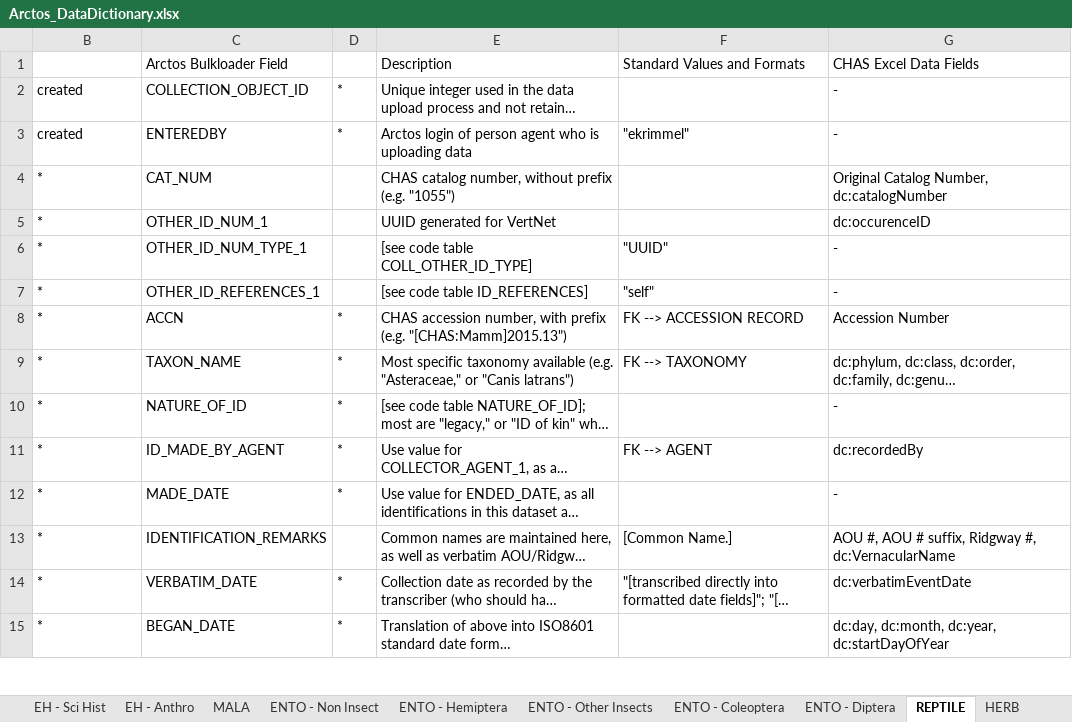
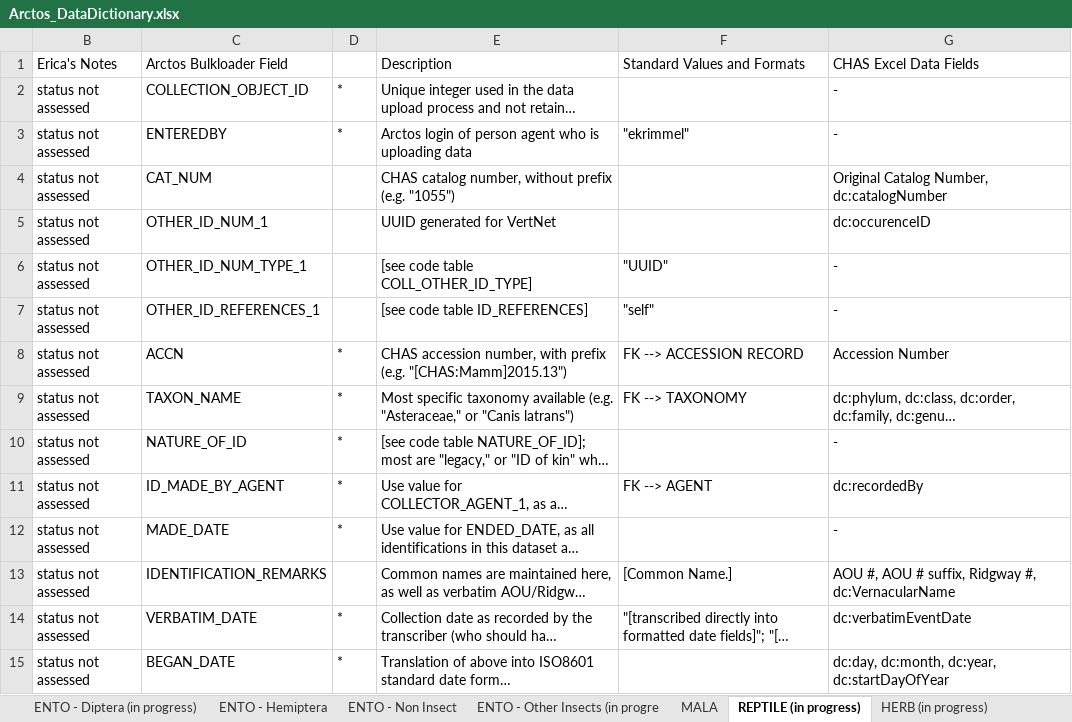
Before and after one commit to ChicagoAcademyofSciences/data-cleaning, an Excel workbook: Arctos_DataDictionary.xlsx, sheet REPTILE (in progress), drawn as a sheet; only a part is shown; long unchanged cells end in …; values as stored, in another font and other column widths than the file's, no cell formats; the diff covers the shown part only; the diff names each change by its address in the sheet, - before the commit and + after, or states it on an @@ line.

```diff
--- a/Arctos_DataDictionary.xlsx (sheet REPTILE (in progress))
+++ b/Arctos_DataDictionary.xlsx (sheet REPTILE (in progress))
-sheet tab: ENTO - Other Insects
+sheet tab: ENTO - Other Insects (in progre
-sheet tab: ENTO - Diptera
+sheet tab: ENTO - Diptera (in progress)
-sheet tab: REPTILE
+sheet tab: REPTILE (in progress)
-sheet tab: HERB
+sheet tab: HERB (in progress)
@@ sheet tab order changed: ENTO - Diptera (in progress) | ENTO - Hemiptera | ENTO - Non Insect | ENTO - Other Insects (in progre | MALA | REPTILE (in progress) | HERB (in progress) @@
-B1: (empty)
+B1: Erica's Notes
-B2:B3 (Erica's Notes): created
+B2:B3 (Erica's Notes): status not assessed
-B4:B15 (Erica's Notes): *
+B4:B15 (Erica's Notes): status not assessed
```
Also changed, not shown: 53 edited cells elsewhere in this sheet, sheet HERB (in progress), sheet ENTO - Coleoptera (in progress), other sheet tabs, cell formats, hidden cells, Arctos_DataCrosswalk.xlsx, 2 other files.
